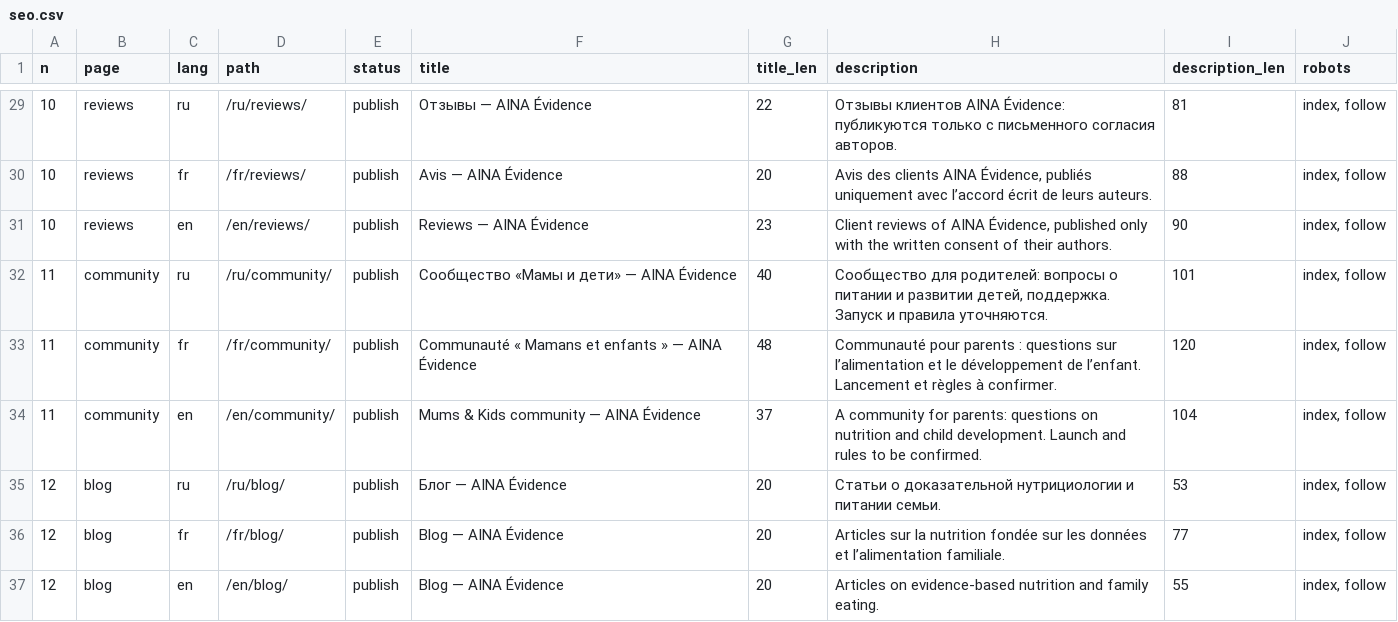
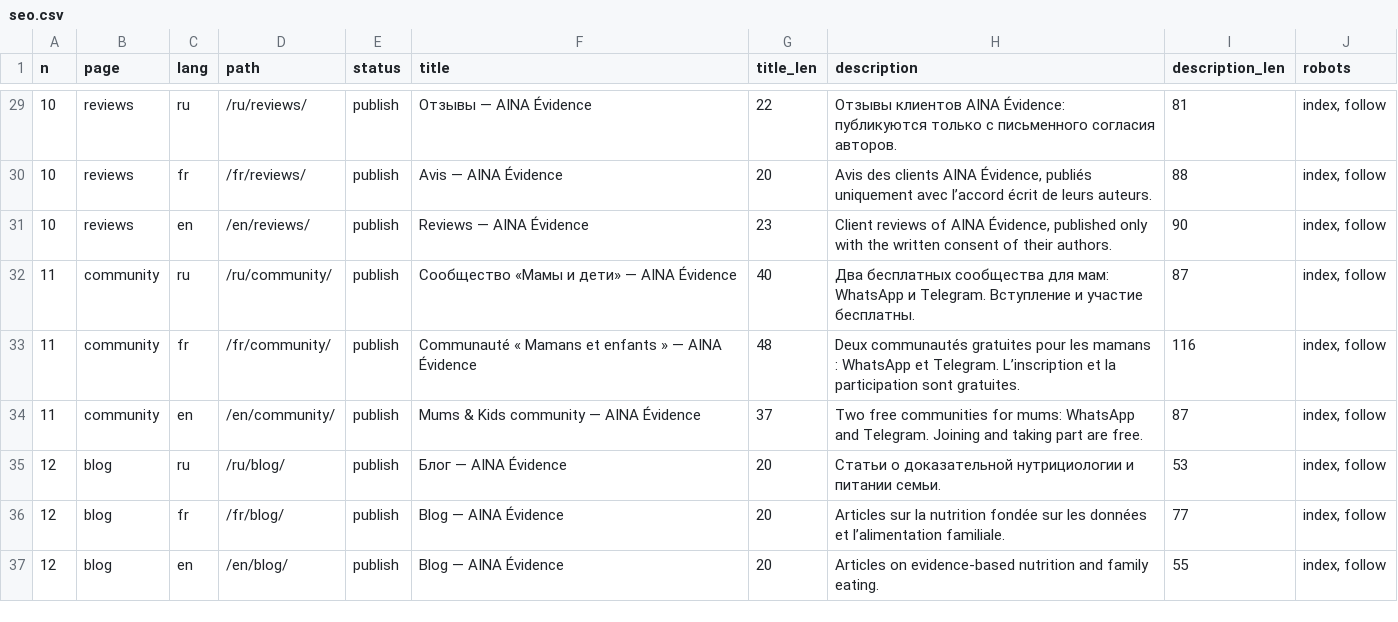
Before and after one commit to Dochsul/-, a CSV file: tilda/seo.csv, drawn as a sheet; only a part is shown, gaps mark what is left out.

```diff
--- a/tilda/seo.csv
+++ b/tilda/seo.csv
@@ -31,5 +31,5 @@ n,page,lang,path,status,title,title_len,description,description_len,robots
 10,reviews,en,/en/reviews/,publish,Reviews — AINA Évidence,23,"Client reviews of AINA Évidence, published only with the written consent of their authors.",90,"index, follow"
-11,community,ru,/ru/community/,publish,Сообщество «Мамы и дети» — AINA Évidence,40,"Сообщество для родителей: вопросы о питании и развитии детей, поддержка. Запуск и правила уточняются.",101,"index, follow"
-11,community,fr,/fr/community/,publish,Communauté « Mamans et enfants » — AINA Évidence,48,Communauté pour parents : questions sur l’alimentation et le développement de l’enfant. Lancement et règles à confirmer.,120,"index, follow"
-11,community,en,/en/community/,publish,Mums & Kids community — AINA Évidence,37,A community for parents: questions on nutrition and child development. Launch and rules to be confirmed.,104,"index, follow"
+11,community,ru,/ru/community/,publish,Сообщество «Мамы и дети» — AINA Évidence,40,Два бесплатных сообщества для мам: WhatsApp и Telegram. Вступление и участие бесплатны.,87,"index, follow"
+11,community,fr,/fr/community/,publish,Communauté « Mamans et enfants » — AINA Évidence,48,Deux communautés gratuites pour les mamans : WhatsApp et Telegram. L’inscription et la participation sont gratuites.,116,"index, follow"
+11,community,en,/en/community/,publish,Mums & Kids community — AINA Évidence,37,Two free communities for mums: WhatsApp and Telegram. Joining and taking part are free.,87,"index, follow"
 12,blog,ru,/ru/blog/,publish,Блог — AINA Évidence,20,Статьи о доказательной нутрициологии и питании семьи.,53,"index, follow"
```
Also changed, not shown: 18 other files.
